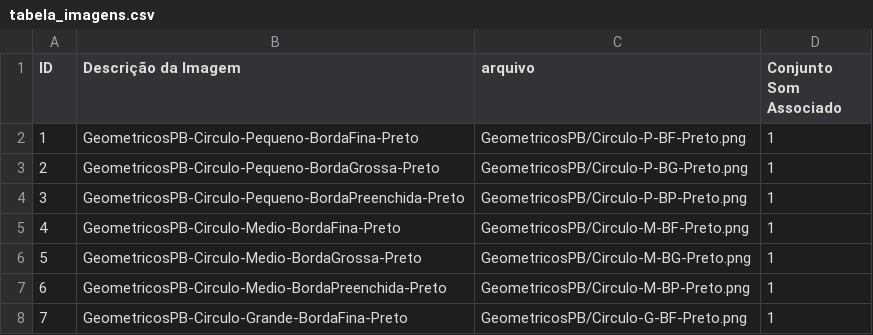
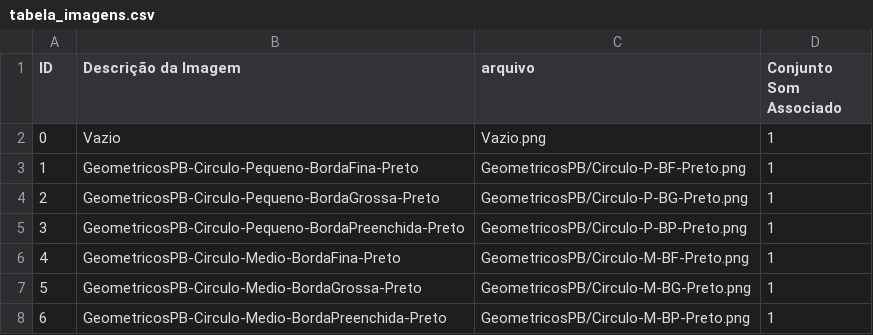
Before and after one commit to gagbp/Move4Math, a CSV file: Move4Math/Tables/tabela_imagens.csv, drawn as a sheet; only a part is shown; the shorter side is filled out with more unchanged rows; the diff names each change by its address in the sheet, - before the commit and + after, or states it on an @@ line.

```diff
--- a/Move4Math/Tables/tabela_imagens.csv
+++ b/Move4Math/Tables/tabela_imagens.csv
+row 2: 0 | Vazio | Vazio.png | 1
```
Also changed, not shown: Move4Math/Tables/tabela_conjunto_imagens.csv, Move4Math/Users/1_teste.csv, 41 other files.
